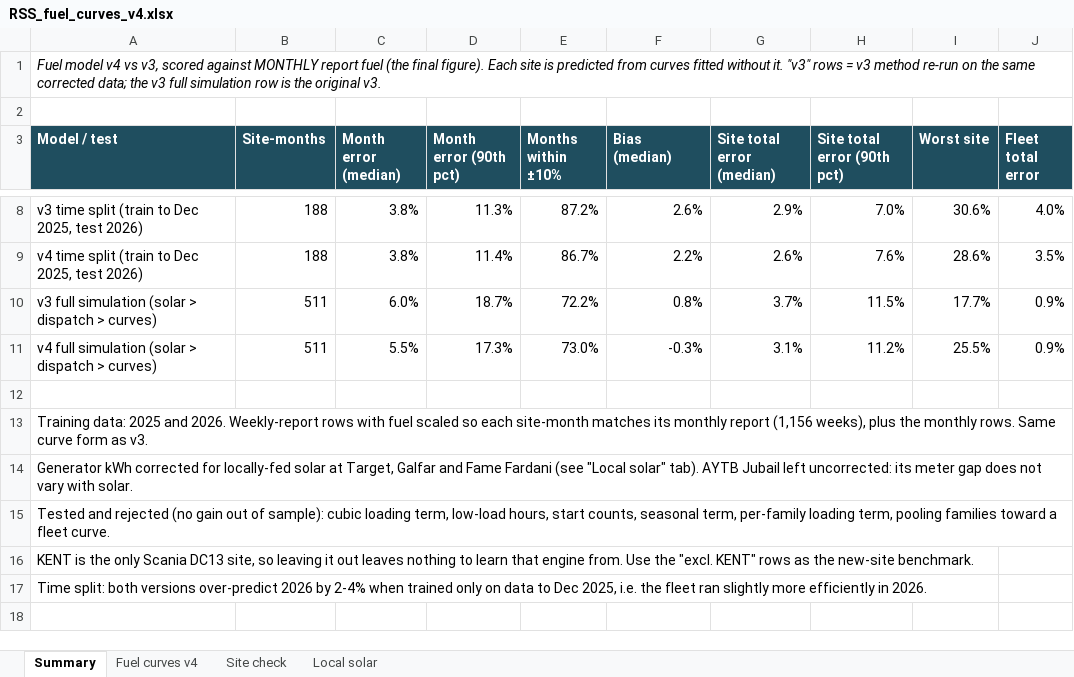
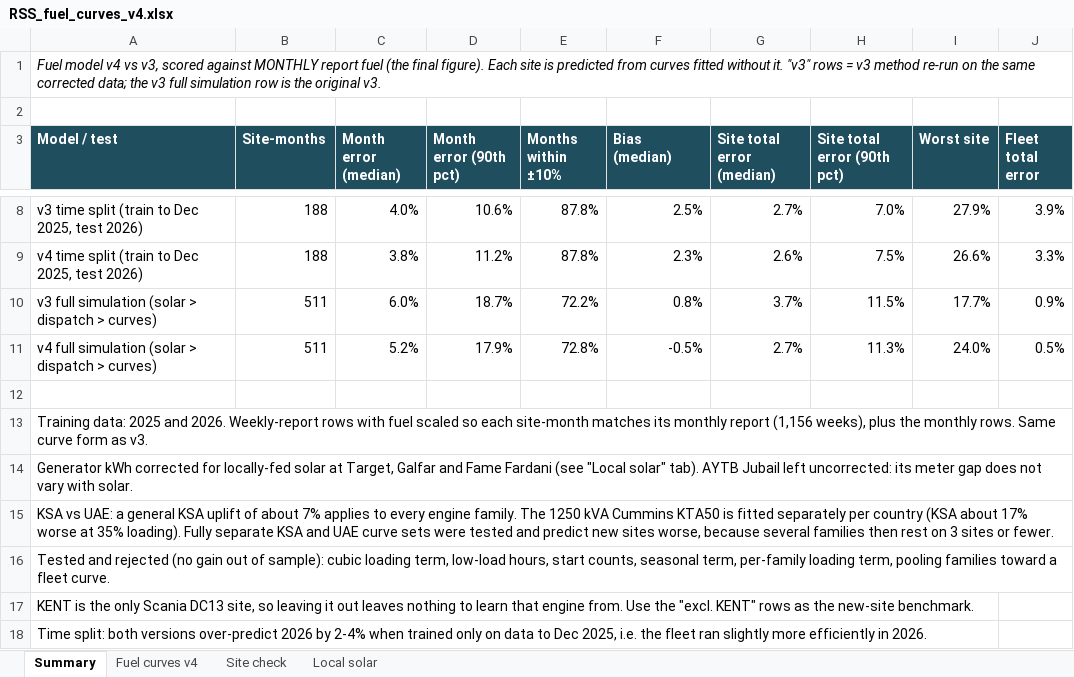
Before and after one commit to imrannit-1987/rss-hybrid-model, an Excel workbook: outputs/RSS_fuel_curves_v4.xlsx, sheet Summary, drawn as a sheet; only a part is shown, gaps mark what is left out; values as stored, in another font and other column widths than the file's, no borders; the diff covers the shown part only; the diff names each change by its address in the sheet, - before the commit and + after, or states it on an @@ line.

```diff
--- a/outputs/RSS_fuel_curves_v4.xlsx (sheet Summary)
+++ b/outputs/RSS_fuel_curves_v4.xlsx (sheet Summary)
-C8 (Month error (median)): 3.8%
+C8 (Month error (median)): 4.0%
-D8 (Month error (90th pct)): 11.3%
+D8 (Month error (90th pct)): 10.6%
-E8 (Months within ±10%): 87.2%
+E8 (Months within ±10%): 87.8%
-F8 (Bias (median)): 2.6%
+F8 (Bias (median)): 2.5%
-G8 (Site total error (median)): 2.9%
+G8 (Site total error (median)): 2.7%
-I8 (Worst site): 30.6%
+I8 (Worst site): 27.9%
-J8 (Fleet total error): 4.0%
+J8 (Fleet total error): 3.9%
-D9 (Month error (90th pct)): 11.4%
+D9 (Month error (90th pct)): 11.2%
-E9 (Months within ±10%): 86.7%
+E9 (Months within ±10%): 87.8%
-F9 (Bias (median)): 2.2%
+F9 (Bias (median)): 2.3%
-H9 (Site total error (90th pct)): 7.6%
+H9 (Site total error (90th pct)): 7.5%
-I9 (Worst site): 28.6%
+I9 (Worst site): 26.6%
-J9 (Fleet total error): 3.5%
+J9 (Fleet total error): 3.3%
-C11 (Month error (median)): 5.5%
+C11 (Month error (median)): 5.2%
-D11 (Month error (90th pct)): 17.3%
+D11 (Month error (90th pct)): 17.9%
-E11 (Months within ±10%): 73.0%
+E11 (Months within ±10%): 72.8%
-F11 (Bias (median)): -0.3%
+F11 (Bias (median)): -0.5%
-G11 (Site total error (median)): 3.1%
+G11 (Site total error (median)): 2.7%
-H11 (Site total error (90th pct)): 11.2%
+H11 (Site total error (90th pct)): 11.3%
-I11 (Worst site): 25.5%
+I11 (Worst site): 24.0%
-J11 (Fleet total error): 0.9%
+J11 (Fleet total error): 0.5%
+row 15: KSA vs UAE: a general KSA uplift of about 7% applies to every engine family. The 1250 kVA Cummins KTA50 is fitted separately per country (KSA about 17% worse at 35% loading). Fully separate KSA and UAE curve sets were tested and predict new sites worse, because several families then rest on 3 sites or fewer.
```
Also changed, not shown: 29 edited cells elsewhere in this sheet, sheet Fuel curves v4, sheet Site check, 10 other files.
